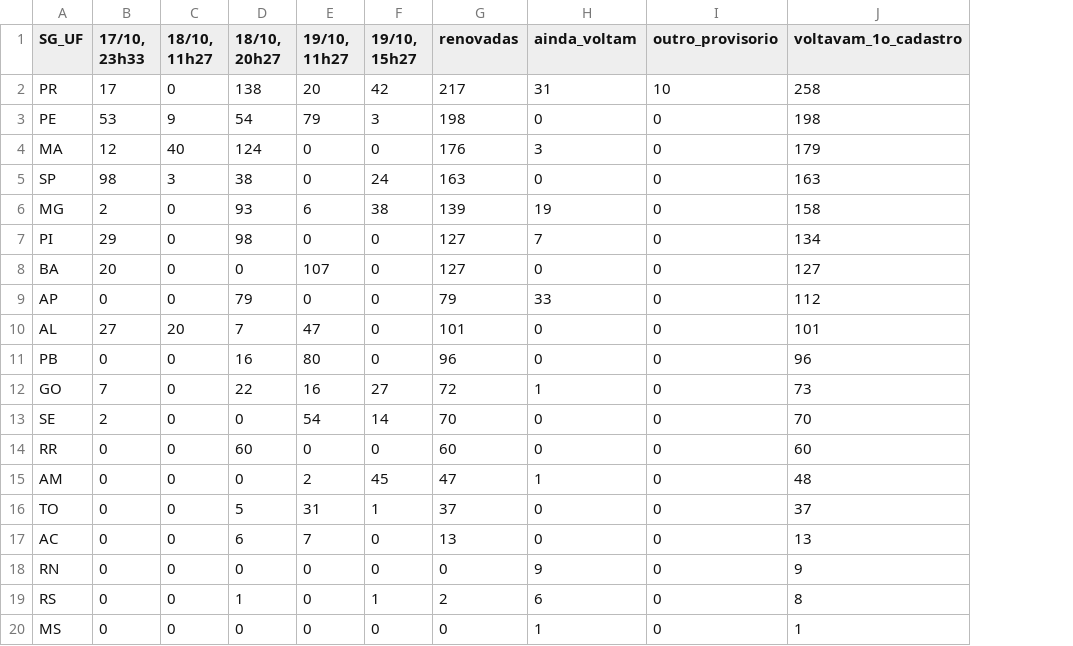
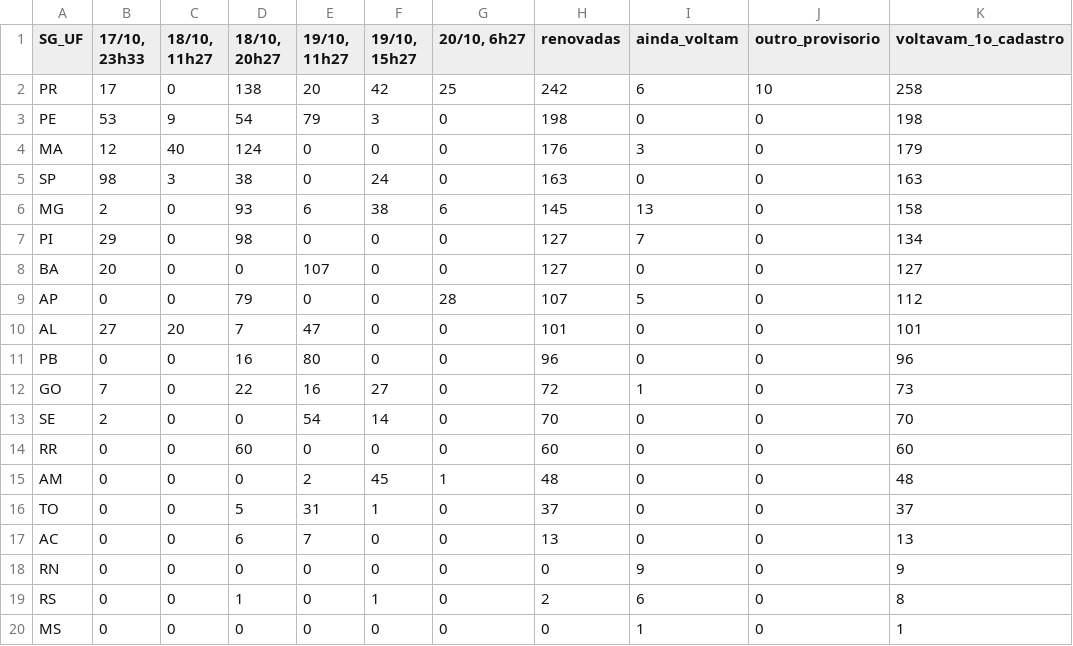
Before and after one commit to MatheusGSD/secoes-2turno-2026, a CSV file: saida/renovadas_uf.csv, drawn as a sheet; addresses are those after the commit; the diff names each change by its address in the sheet, - before the commit and + after, or states it on an @@ line.

```diff
--- a/saida/renovadas_uf.csv
+++ b/saida/renovadas_uf.csv
+column G (20/10, 6h27), rows 2-20: 25 | 0 | 0 | 0 | 6 | 0 | 0 | 28 | 0 | 0 | 0 | 0 | 0 | 1 | 0 | 0 | 0 | 0 | 0
-H2 (renovadas): 217
+H2 (renovadas): 242
-I2 (ainda_voltam): 31
+I2 (ainda_voltam): 6
-H6 (renovadas): 139
+H6 (renovadas): 145
-I6 (ainda_voltam): 19
+I6 (ainda_voltam): 13
-H9 (renovadas): 79
+H9 (renovadas): 107
-I9 (ainda_voltam): 33
+I9 (ainda_voltam): 5
-H15 (renovadas): 47
+H15 (renovadas): 48
-I15 (ainda_voltam): 1
+I15 (ainda_voltam): 0
```
Also changed, not shown: saida/impacto_uf_2026.csv, saida/painel_tse.csv, 36 other files.
